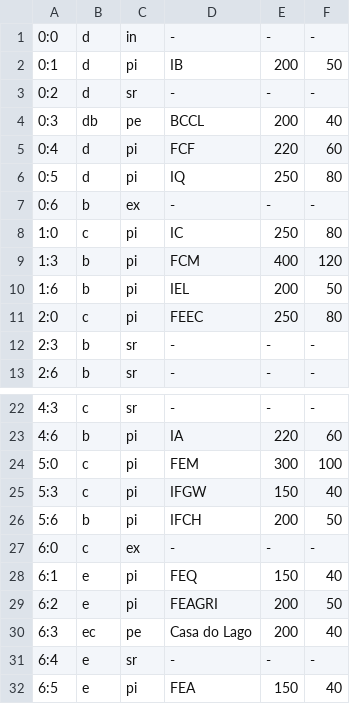
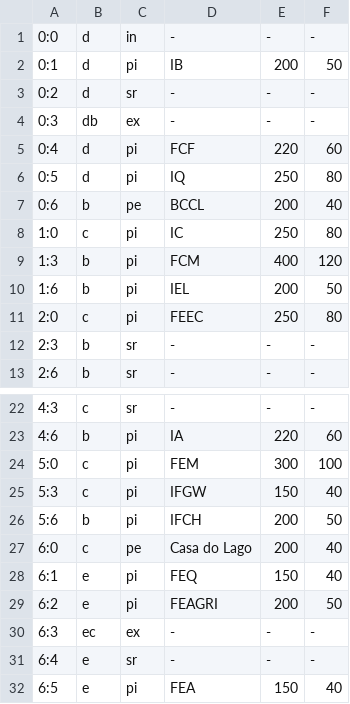
Before and after one commit to asimov1239/Tente-Nao-Jubilar, a CSV file: data/tabuleiro.csv, drawn as a sheet; only a part is shown, gaps mark what is left out.

Commit message:
Add files via upload

```diff
--- a/data/tabuleiro.csv
+++ b/data/tabuleiro.csv
@@ -3,6 +3,6 @@
 0:2,d,sr,-,-,-
-0:3,db,pe,BCCL,200,40
+0:3,db,ex,-,-,-
 0:4,d,pi,FCF,220,60
 0:5,d,pi,IQ,250,80
-0:6,b,ex,-,-,-
+0:6,b,pe,BCCL,200,40
 1:0,c,pi,IC,250,80
@@ -26,6 +26,6 @@
 5:6,b,pi,IFCH,200,50
-6:0,c,ex,-,-,-
+6:0,c,pe,Casa do Lago,200,40
 6:1,e,pi,FEQ,150,40
 6:2,e,pi,FEAGRI,200,50
-6:3,ec,pe,Casa do Lago,200,40
+6:3,ec,ex,-,-,-
 6:4,e,sr,-,-,-
```
